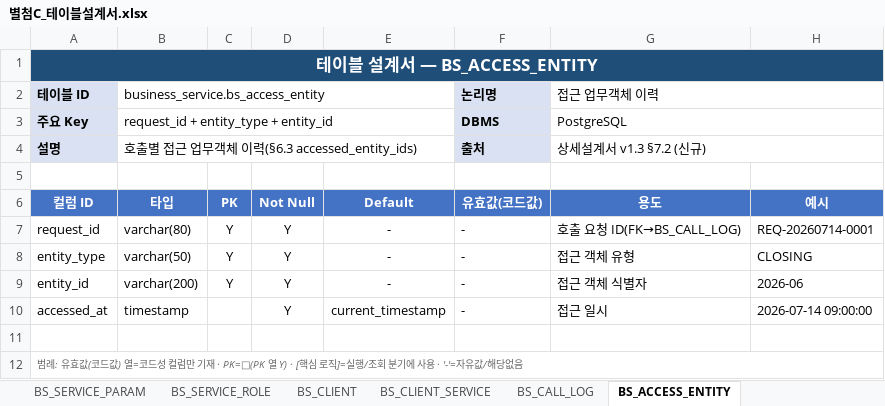
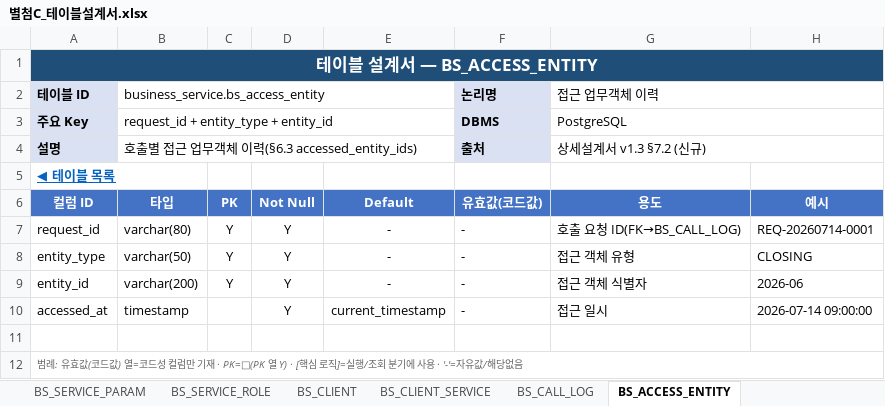
Before and after one commit to jeffrey9571/Claude_Test, an Excel workbook: docs/별첨C_테이블설계서.xlsx, sheet BS_ACCESS_ENTITY, drawn as a sheet; values as stored, in another font and other column widths than the file's, no borders; the diff names each change by its address in the sheet, - before the commit and + after, or states it on an @@ line.

```diff
--- a/docs/별첨C_테이블설계서.xlsx (sheet BS_ACCESS_ENTITY)
+++ b/docs/별첨C_테이블설계서.xlsx (sheet BS_ACCESS_ENTITY)
-A5 (컬럼 ID): (empty)
+A5 (컬럼 ID): ◀ 테이블 목록
```
Also changed, not shown: sheet 테이블 목록, sheet BS_CLIENT_SERVICE, sheet BS_SERVICE_ROLE, sheet BS_SERVICE_CHANNEL, sheet BS_SERVICE_PARAM, sheet BS_CHANGE_HISTORY, 8 more sheets.
